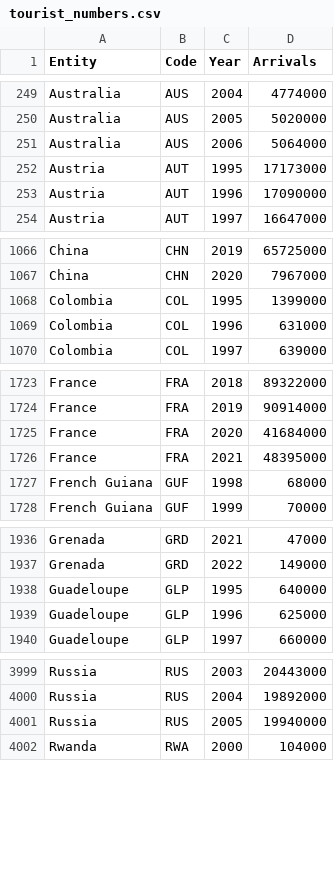
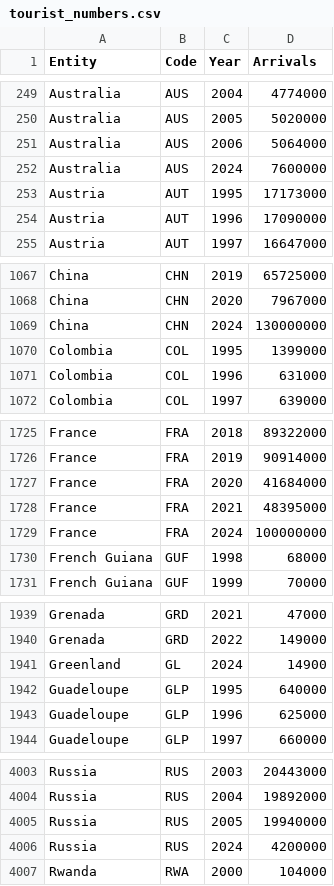
Before and after one commit to nicolas-fiore/web-dev-final, a CSV file: data/tourist_numbers.csv, drawn as a sheet; only a part is shown, gaps mark what is left out.

```diff
--- a/data/tourist_numbers.csv
+++ b/data/tourist_numbers.csv
@@ -251,2 +251,3 @@ Australia,AUS,2005,5020000
 Australia,AUS,2006,5064000
+Australia,AUS,2024,7600000
 Austria,AUT,1995,17173000
@@ -1067,2 +1068,3 @@ China,CHN,2019,65725000
 China,CHN,2020,7967000
+China,CHN,2024, 130000000
 Colombia,COL,1995,1399000
@@ -1726,2 +1728,3 @@ France,FRA,2020,41684000
 France,FRA,2021,48395000
+France,FRA,2024,100000000
 French Guiana,GUF,1998,68000
@@ -1937,2 +1940,3 @@ Grenada,GRD,2021,47000
 Grenada,GRD,2022,149000
+Greenland,GL,2024,14900
 Guadeloupe,GLP,1995,640000
@@ -4001,2 +4005,3 @@ Russia,RUS,2004,19892000
 Russia,RUS,2005,19940000
+Russia,RUS,2024,4200000
 Rwanda,RWA,2000,104000
```
Also changed, not shown: data/cords.csv, data/tourist_spending.csv, 8 other files.
